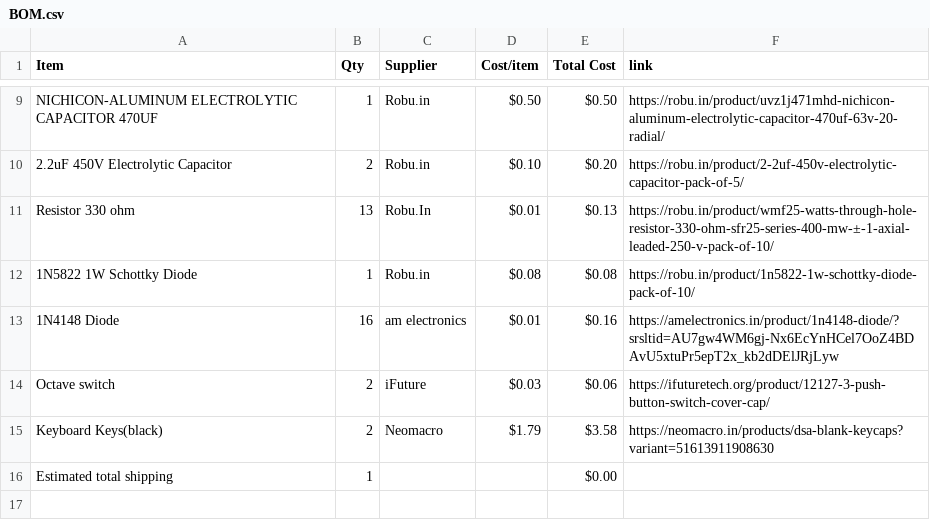
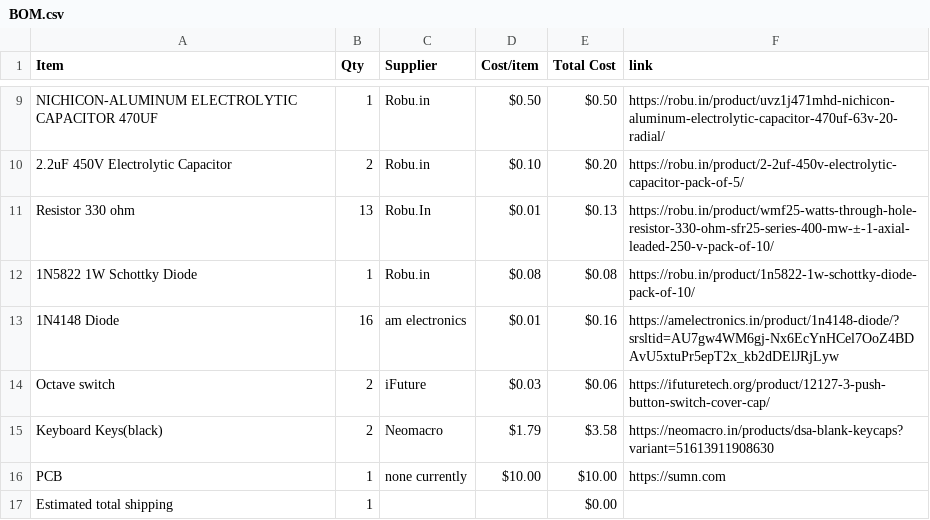
Before and after one commit to Devildoggy-debug/keyboard-2, a CSV file: BOM.csv, drawn as a sheet; only a part is shown, gaps mark what is left out.

Commit message:
Sync (Keyboard)² from Half Life

```diff
--- a/BOM.csv
+++ b/BOM.csv
@@ -15,2 +15,3 @@ Octave switch,2,iFuture,$0.03,$0.06,https://ifuturetech.org/product/12127-3-push
 Keyboard Keys(black),2,Neomacro,$1.79,$3.58,https://neomacro.in/products/dsa-blank-keycaps?variant=51613911908630
+PCB,1,none currently,$10.00,$10.00,https://sumn.com
 Estimated total shipping,1,,,$0.00,
```
